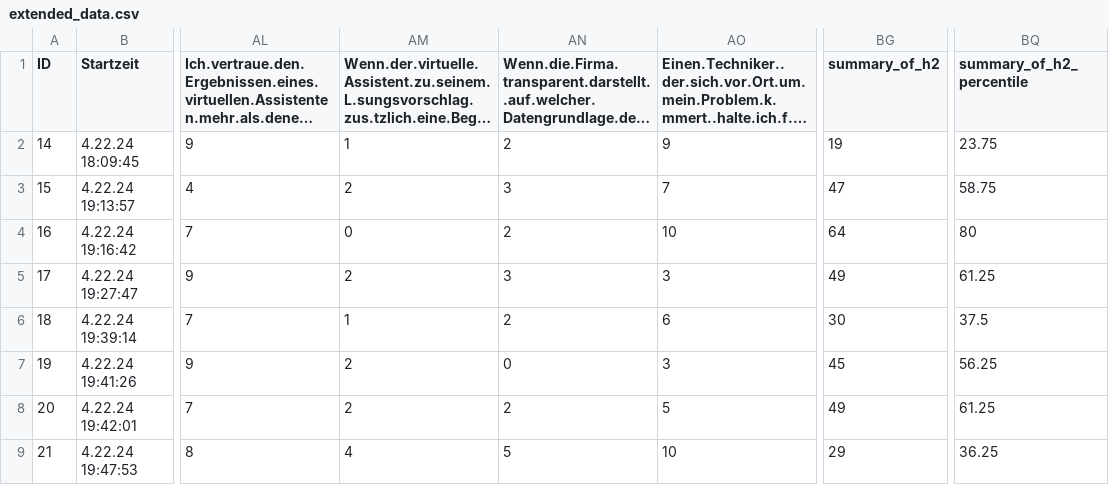
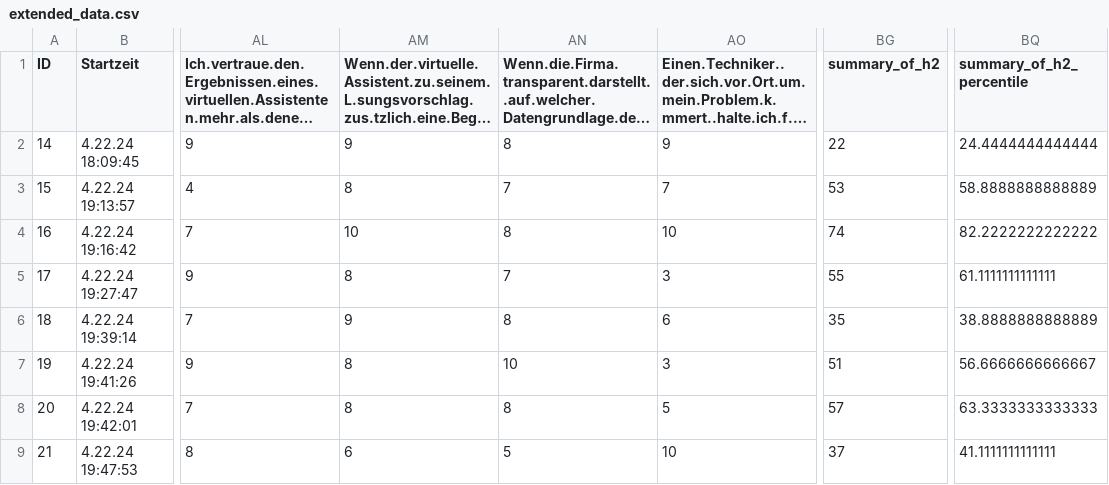
Before and after one commit to Monsieur-Bandana/ai_trust_survey_using_r, a CSV file: extended_data.csv, drawn as a sheet; only a part is shown, gaps mark what is left out; long unchanged cells end in …; the diff covers the shown part only; the diff names each change by its address in the sheet, - before the commit and + after, or states it on an @@ line.

Commit message:
extended data tables

```diff
--- a/extended_data.csv
+++ b/extended_data.csv
-AM2: 1
+AM2: 9
-AN2: 2
+AN2: 8
-BG2 (summary_of_h2): 19
+BG2 (summary_of_h2): 22
-BQ2 (summary_of_h2_percentile): 23.75
+BQ2 (summary_of_h2_percentile): 24.4444444444444
-AM3: 2
+AM3: 8
-AN3: 3
+AN3: 7
-BG3 (summary_of_h2): 47
+BG3 (summary_of_h2): 53
-BQ3 (summary_of_h2_percentile): 58.75
+BQ3 (summary_of_h2_percentile): 58.8888888888889
-AM4: 0
+AM4: 10
-AN4: 2
+AN4: 8
-BG4 (summary_of_h2): 64
+BG4 (summary_of_h2): 74
-BQ4 (summary_of_h2_percentile): 80
+BQ4 (summary_of_h2_percentile): 82.2222222222222
-AM5: 2
+AM5: 8
-AN5: 3
+AN5: 7
-BG5 (summary_of_h2): 49
+BG5 (summary_of_h2): 55
-BQ5 (summary_of_h2_percentile): 61.25
+BQ5 (summary_of_h2_percentile): 61.1111111111111
-AM6: 1
+AM6: 9
-AN6: 2
+AN6: 8
-BG6 (summary_of_h2): 30
+BG6 (summary_of_h2): 35
-BQ6 (summary_of_h2_percentile): 37.5
+BQ6 (summary_of_h2_percentile): 38.8888888888889
-AM7:AM8: 2
+AM7:AM8: 8
-AN7: 0
+AN7: 10
-BG7 (summary_of_h2): 45
+BG7 (summary_of_h2): 51
-BQ7 (summary_of_h2_percentile): 56.25
+BQ7 (summary_of_h2_percentile): 56.6666666666667
-AN8: 2
+AN8: 8
-BG8 (summary_of_h2): 49
+BG8 (summary_of_h2): 57
-BQ8 (summary_of_h2_percentile): 61.25
+BQ8 (summary_of_h2_percentile): 63.3333333333333
-AM9: 4
+AM9: 6
-BG9 (summary_of_h2): 29
+BG9 (summary_of_h2): 37
-BQ9 (summary_of_h2_percentile): 36.25
+BQ9 (summary_of_h2_percentile): 41.1111111111111
```
Also changed, not shown: 130 edited cells elsewhere in this file, 5 other files.
